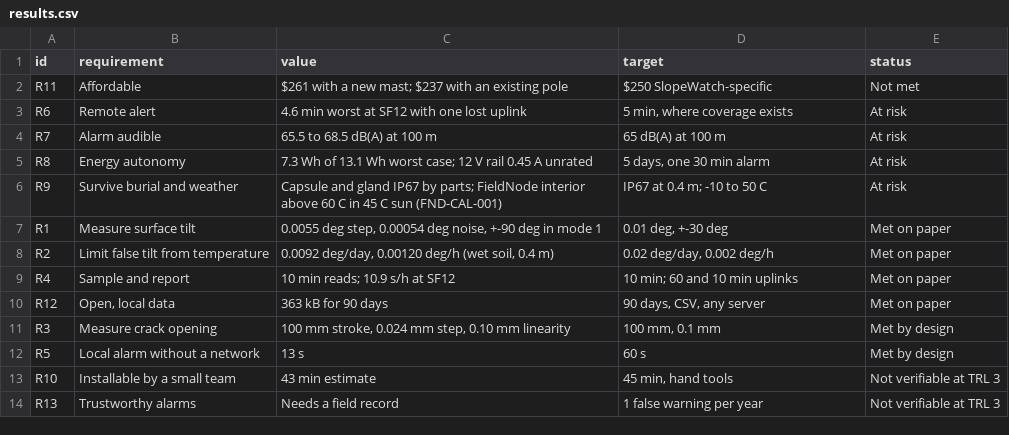
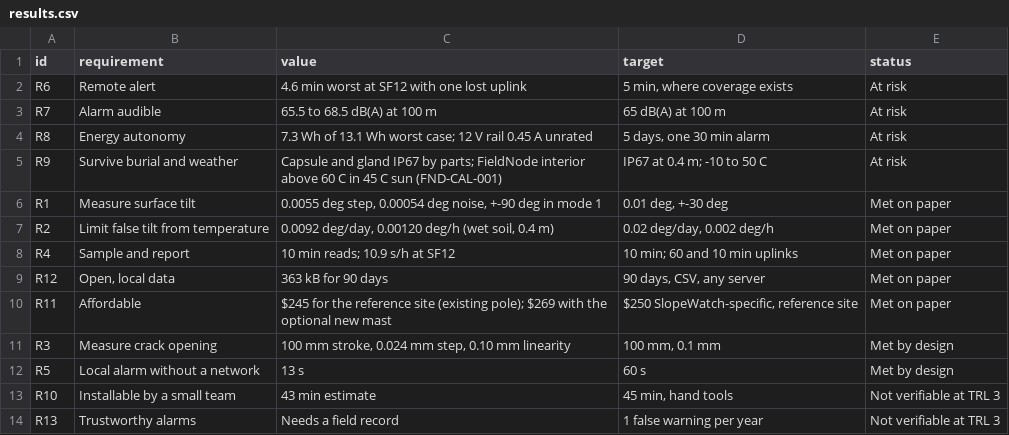
Before and after one commit to BoujeeEnjinia1701/slopewatch, a CSV file: docs/04-calcs/results.csv, drawn as a sheet.

```diff
--- a/docs/04-calcs/results.csv
+++ b/docs/04-calcs/results.csv
@@ -1,3 +1,2 @@
 id,requirement,value,target,status
-R11,Affordable,$261 with a new mast; $237 with an existing pole,$250 SlopeWatch-specific,Not met
 R6,Remote alert,4.6 min worst at SF12 with one lost uplink,"5 min, where coverage exists",At risk
@@ -10,2 +9,3 @@ R4,Sample and report,10 min reads; 10.9 s/h at SF12,10 min; 60 and 10 min uplink
 R12,"Open, local data",363 kB for 90 days,"90 days, CSV, any server",Met on paper
+R11,Affordable,$245 for the reference site (existing pole); $269 with the optional new mast,"$250 SlopeWatch-specific, reference site",Met on paper
 R3,Measure crack opening,"100 mm stroke, 0.024 mm step, 0.10 mm linearity","100 mm, 0.1 mm",Met by design
```
Also changed, not shown: bom/bom.csv, 45 other files.
